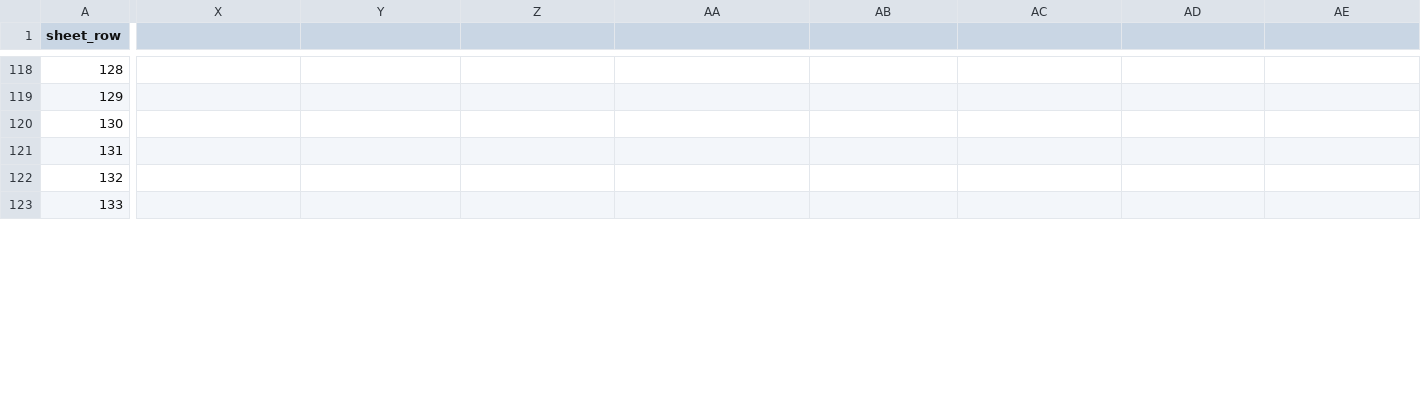
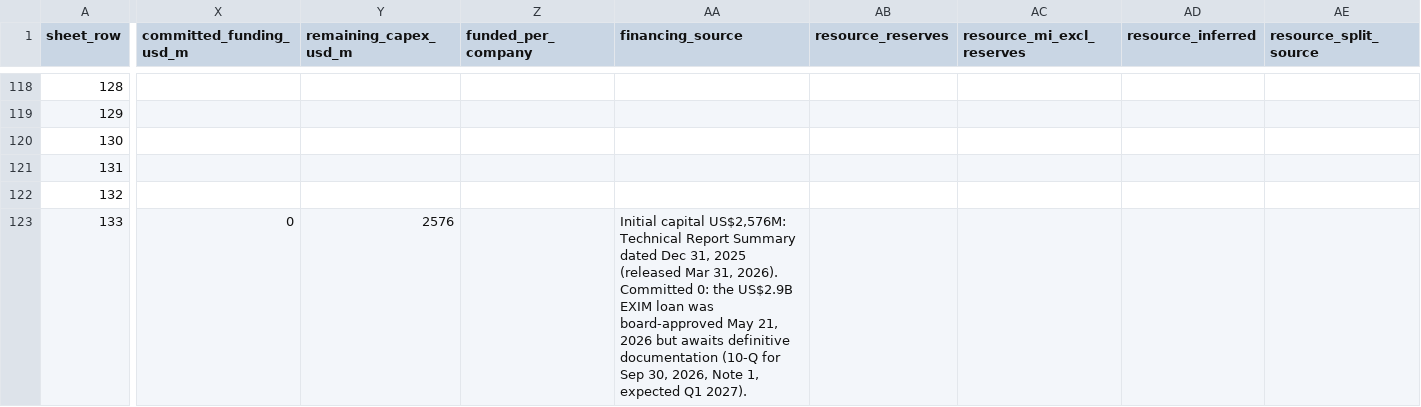
Before and after one commit to rmvw96-spec/mining-company-valuations, a CSV file: data/research/pnav_companies.csv, drawn as a sheet; only a part is shown, gaps mark what is left out; the diff covers the shown part only; the diff names each change by its address in the sheet, - before the commit and + after, or states it on an @@ line.

```diff
--- a/data/research/pnav_companies.csv
+++ b/data/research/pnav_companies.csv
-X1: (empty)
+X1: committed_funding_usd_m
-Y1: (empty)
+Y1: remaining_capex_usd_m
-Z1: (empty)
+Z1: funded_per_company
-AA1: (empty)
+AA1: financing_source
-AB1: (empty)
+AB1: resource_reserves
-AC1: (empty)
+AC1: resource_mi_excl_reserves
-AD1: (empty)
+AD1: resource_inferred
-AE1: (empty)
+AE1: resource_split_source
-X123 (committed_funding_usd_m): (empty)
+X123 (committed_funding_usd_m): 0
-Y123 (remaining_capex_usd_m): (empty)
+Y123 (remaining_capex_usd_m): 2576
-AA123 (financing_source): (empty)
+AA123 (financing_source): Initial capital US$2,576M: Technical Report Summary dated Dec 31, 2025 (released Mar 31, 2026). Committed 0: the US$2.9B EXIM loan was board-approved May 21, 2026 but awaits definitive documentation (10-Q for Sep 30, 2026, Note 1, expected Q1 2027).
```
Also changed, not shown: 17 edited cells elsewhere in this file, 10 other files.
